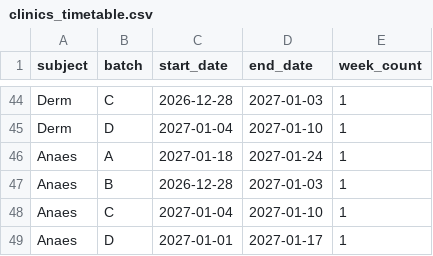
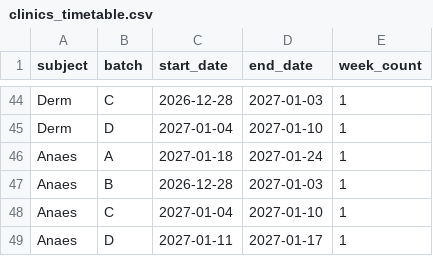
Before and after one commit to quare-albus/CollegeSchedule, a CSV file: data/clinics_timetable.csv, drawn as a sheet; only a part is shown, gaps mark what is left out.

Commit message:
Correct Anaes Batch D clinic range

```diff
--- a/data/clinics_timetable.csv
+++ b/data/clinics_timetable.csv
@@ -48,2 +48,2 @@ Anaes,B,2026-12-28,2027-01-03,1
 Anaes,C,2027-01-04,2027-01-10,1
-Anaes,D,2027-01-01,2027-01-17,1
+Anaes,D,2027-01-11,2027-01-17,1
```
